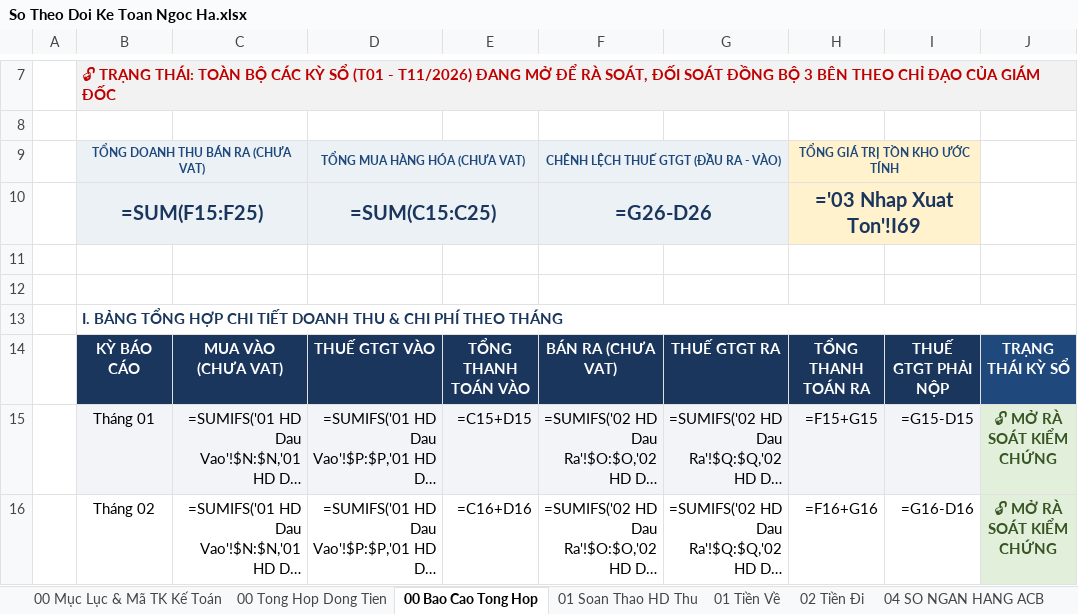
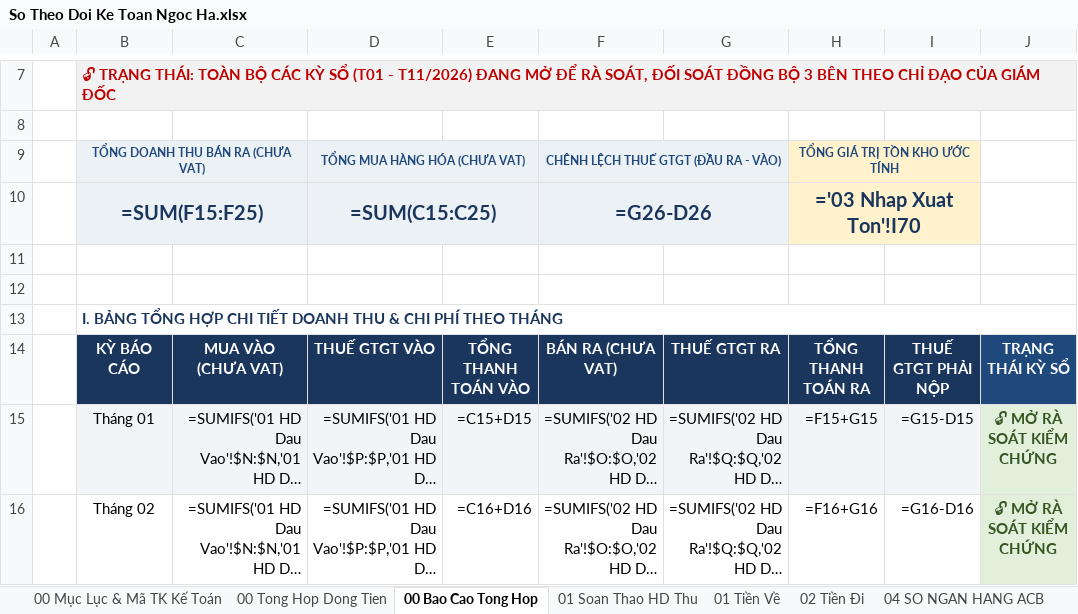
Before and after one commit to phamdatcic-hub/ngocha-cloud-bot, an Excel workbook: So Theo Doi Ke Toan Ngoc Ha.xlsx, sheet 00 Bao Cao Tong Hop, drawn as a sheet; only a part is shown, gaps mark what is left out; long unchanged cells end in …; values as stored, in another font and other column widths than the file's, no borders; formulas without a stored value are shown as written; charts and pictures not drawn; the diff names each change by its address in the sheet, - before the commit and + after, or states it on an @@ line.

```diff
--- a/So Theo Doi Ke Toan Ngoc Ha.xlsx (sheet 00 Bao Cao Tong Hop)
+++ b/So Theo Doi Ke Toan Ngoc Ha.xlsx (sheet 00 Bao Cao Tong Hop)
-H10: ='03 Nhap Xuat Ton'!I69
+H10: ='03 Nhap Xuat Ton'!I70
```
Also changed, not shown: sheet 03 Nhap Xuat Ton, sheet 04 Danh Muc Doi Tac.
